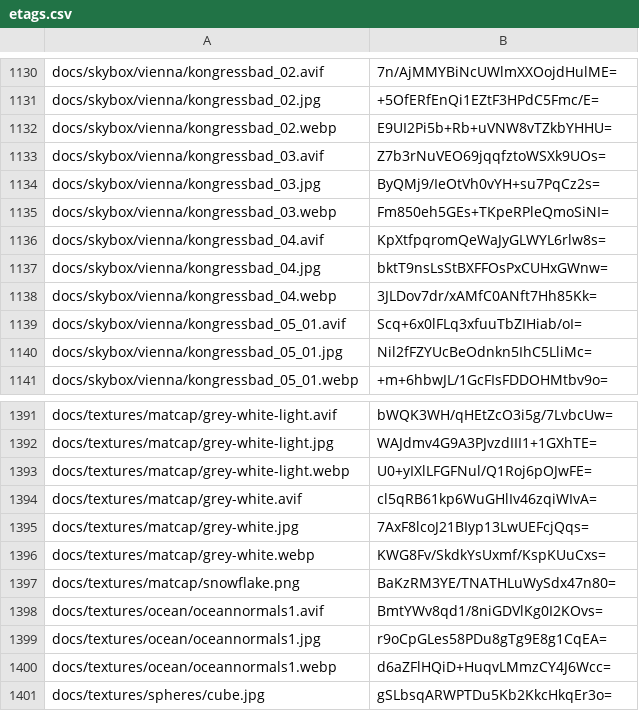
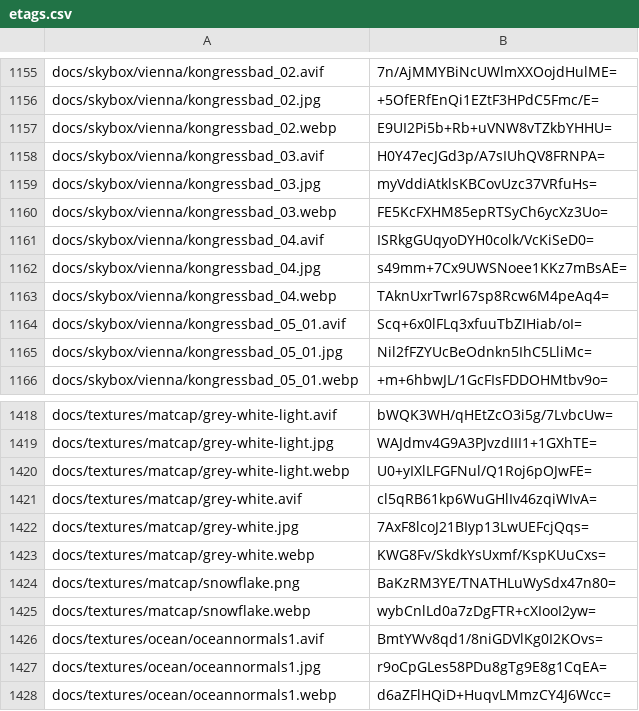
Before and after one commit to artificialmuseum/static, a CSV file: docs/etags.csv, drawn as a sheet; only a part is shown, gaps mark what is left out; the shorter side is filled out with more unchanged rows; the diff covers the shown part only.

```diff
--- a/docs/etags.csv
+++ b/docs/etags.csv
@@ -1132,8 +1157,8 @@ docs/skybox/vienna/kongressbad_02.jpg,+5OfERfEnQi1EZtF3HPdC5Fmc/E=
 docs/skybox/vienna/kongressbad_02.webp,E9UI2Pi5b+Rb+uVNW8vTZkbYHHU=
-docs/skybox/vienna/kongressbad_03.avif,Z7b3rNuVEO69jqqfztoWSXk9UOs=
-docs/skybox/vienna/kongressbad_03.jpg,ByQMj9/IeOtVh0vYH+su7PqCz2s=
-docs/skybox/vienna/kongressbad_03.webp,Fm850eh5GEs+TKpeRPleQmoSiNI=
-docs/skybox/vienna/kongressbad_04.avif,KpXtfpqromQeWaJyGLWYL6rlw8s=
-docs/skybox/vienna/kongressbad_04.jpg,bktT9nsLsStBXFFOsPxCUHxGWnw=
-docs/skybox/vienna/kongressbad_04.webp,3JLDov7dr/xAMfC0ANft7Hh85Kk=
+docs/skybox/vienna/kongressbad_03.avif,H0Y47ecJGd3p/A7sIUhQV8FRNPA=
+docs/skybox/vienna/kongressbad_03.jpg,myVddiAtklsKBCovUzc37VRfuHs=
+docs/skybox/vienna/kongressbad_03.webp,FE5KcFXHM85epRTSyCh6ycXz3Uo=
+docs/skybox/vienna/kongressbad_04.avif,ISRkgGUqyoDYH0colk/VcKiSeD0=
+docs/skybox/vienna/kongressbad_04.jpg,s49mm+7Cx9UWSNoee1KKz7mBsAE=
+docs/skybox/vienna/kongressbad_04.webp,TAknUxrTwrl67sp8Rcw6M4peAq4=
 docs/skybox/vienna/kongressbad_05_01.avif,Scq+6x0lFLq3xfuuTbZIHiab/oI=
@@ -1397,2 +1424,3 @@ docs/textures/matcap/grey-white.webp,KWG8Fv/SkdkYsUxmf/KspKUuCxs=
 docs/textures/matcap/snowflake.png,BaKzRM3YE/TNATHLuWySdx47n80=
+docs/textures/matcap/snowflake.webp,wybCnlLd0a7zDgFTR+cXIooI2yw=
 docs/textures/ocean/oceannormals1.avif,BmtYWv8qd1/8niGDVlKg0I2KOvs=
```
Also changed, not shown: 27 added rows elsewhere in this file, 9 other files.
